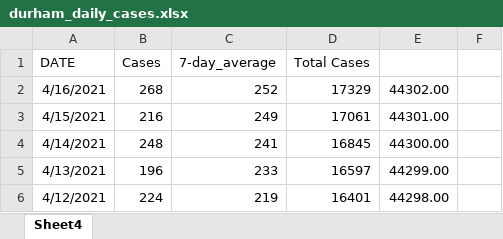
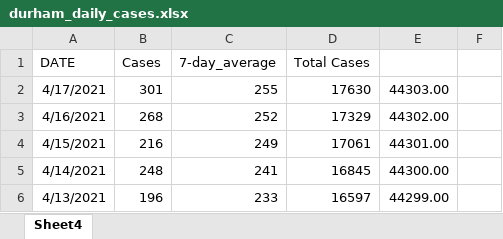
Before and after one commit to NoahCornish/durhamregionCOVID-19, an Excel workbook: durham_daily_cases.xlsx, sheet Sheet4, drawn as a sheet; only a part is shown; the shorter side is filled out with more unchanged rows; values as stored, in another font and other column widths than the file's, no borders; the diff names each change by its address in the sheet, - before the commit and + after, or states it on an @@ line.

```diff
--- a/durham_daily_cases.xlsx (sheet Sheet4)
+++ b/durham_daily_cases.xlsx (sheet Sheet4)
+row 2: 4/17/2021 | 301 | 255 | 17630 | 44303.00
```
Also changed, not shown: durham_daily_vaccinations.xlsx, 1 other file.
